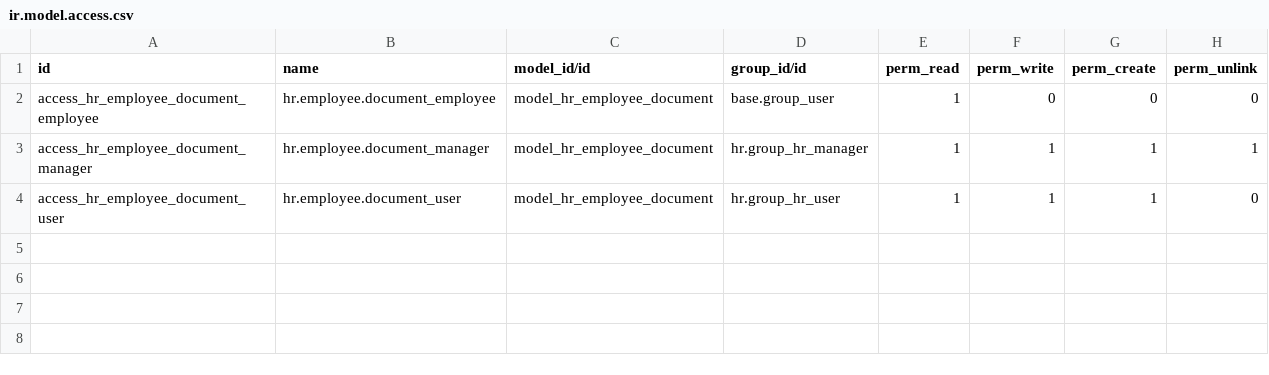
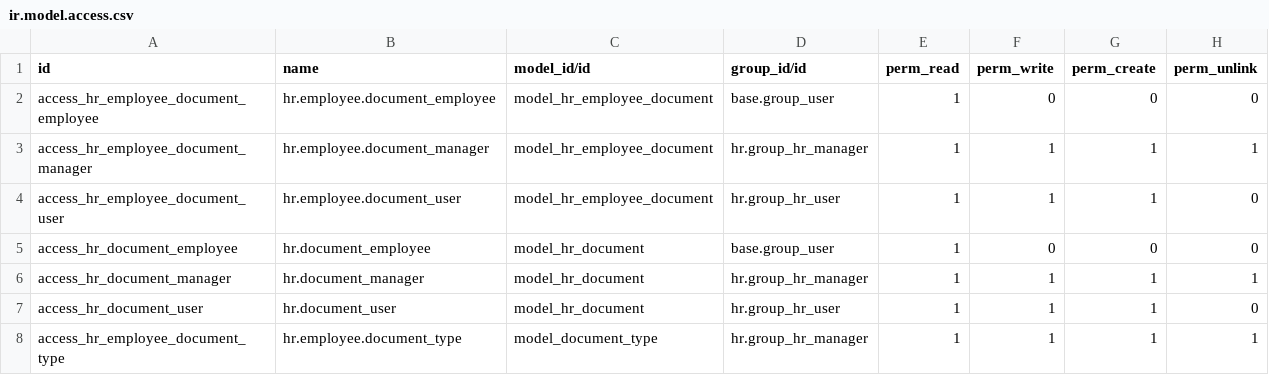
Before and after one commit to CybroOdoo/OpenHRMS, a CSV file: oh_employee_documents_expiry/security/ir.model.access.csv, drawn as a sheet; the diff names each change by its address in the sheet, - before the commit and + after, or states it on an @@ line.

Commit message:
[UPDT] new features:notification types-document types-document template for managers,help,demo data,arabic

```diff
--- a/oh_employee_documents_expiry/security/ir.model.access.csv
+++ b/oh_employee_documents_expiry/security/ir.model.access.csv
+row 5: access_hr_document_employee | hr.document_employee | model_hr_document | base.group_user | 1 | 0 | 0 | 0
+row 6: access_hr_document_manager | hr.document_manager | model_hr_document | hr.group_hr_manager | 1 | 1 | 1 | 1
+row 7: access_hr_document_user | hr.document_user | model_hr_document | hr.group_hr_user | 1 | 1 | 1 | 0
+row 8: access_hr_employee_document_type | hr.employee.document_type | model_document_type | hr.group_hr_manager | 1 | 1 | 1 | 1
```
Also changed, not shown: 11 other files.
